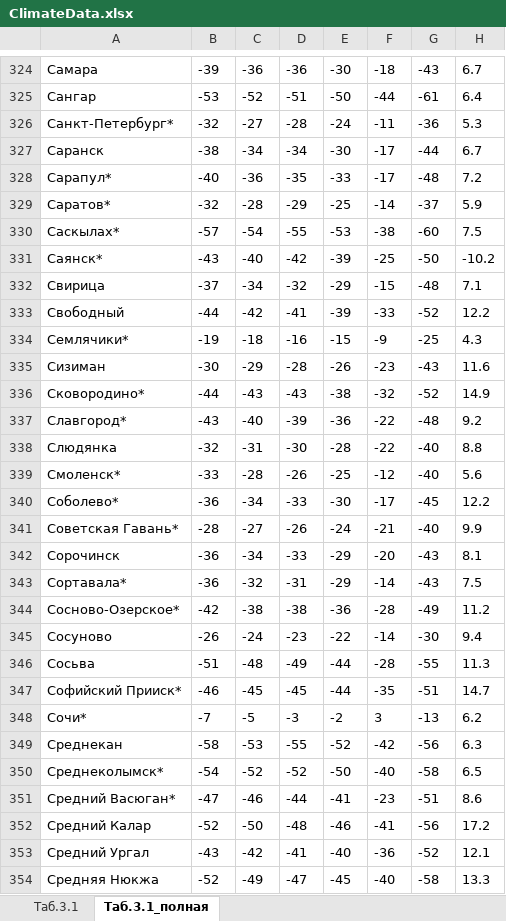
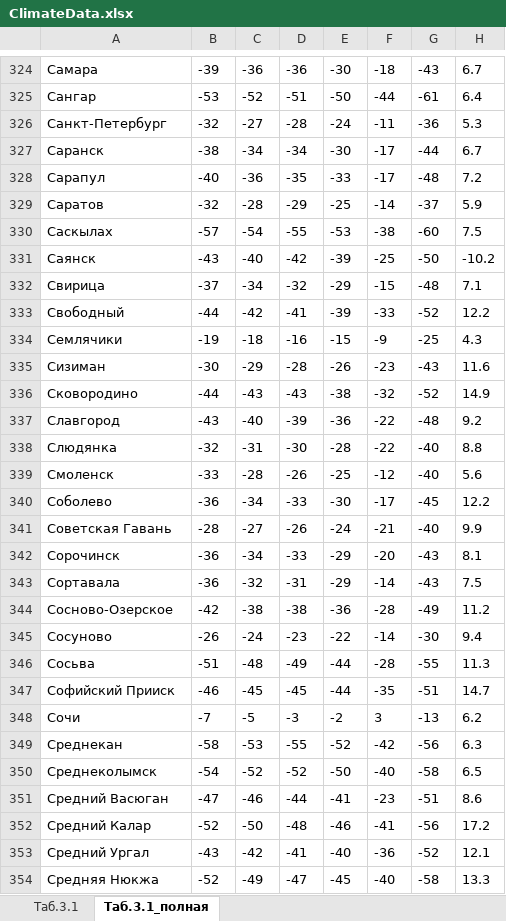
Before and after one commit to strahser/CalculatorWeb, an Excel workbook: DB/ExcelDB/ClimateData.xlsx, sheet Таб.3.1_полная, drawn as a sheet; only a part is shown, gaps mark what is left out; values as stored, in another font and other column widths than the file's, no borders; table styles not drawn; the diff covers the shown part only; the diff names each change by its address in the sheet, - before the commit and + after, or states it on an @@ line.

```diff
--- a/DB/ExcelDB/ClimateData.xlsx (sheet Таб.3.1_полная)
+++ b/DB/ExcelDB/ClimateData.xlsx (sheet Таб.3.1_полная)
-A326: Санкт-Петербург*
+A326: Санкт-Петербург
-A328: Сарапул*
+A328: Сарапул
-A329: Саратов*
+A329: Саратов
-A330: Саскылах*
+A330: Саскылах
-A331: Саянск*
+A331: Саянск
-A334: Семлячики*
+A334: Семлячики
-A336: Сковородино*
+A336: Сковородино
-A337: Славгород*
+A337: Славгород
-A339: Смоленск*
+A339: Смоленск
-A340: Соболево*
+A340: Соболево
-A341: Советская Гавань*
+A341: Советская Гавань
-A343: Сортавала*
+A343: Сортавала
-A344: Сосново-Озерское*
+A344: Сосново-Озерское
-A347: Софийский Прииск*
+A347: Софийский Прииск
-A348: Сочи*
+A348: Сочи
-A350: Среднеколымск*
+A350: Среднеколымск
-A351: Средний Васюган*
+A351: Средний Васюган
```
Also changed, not shown: 213 edited cells elsewhere in this sheet, sheet Таб.3.1, 3 other files.
